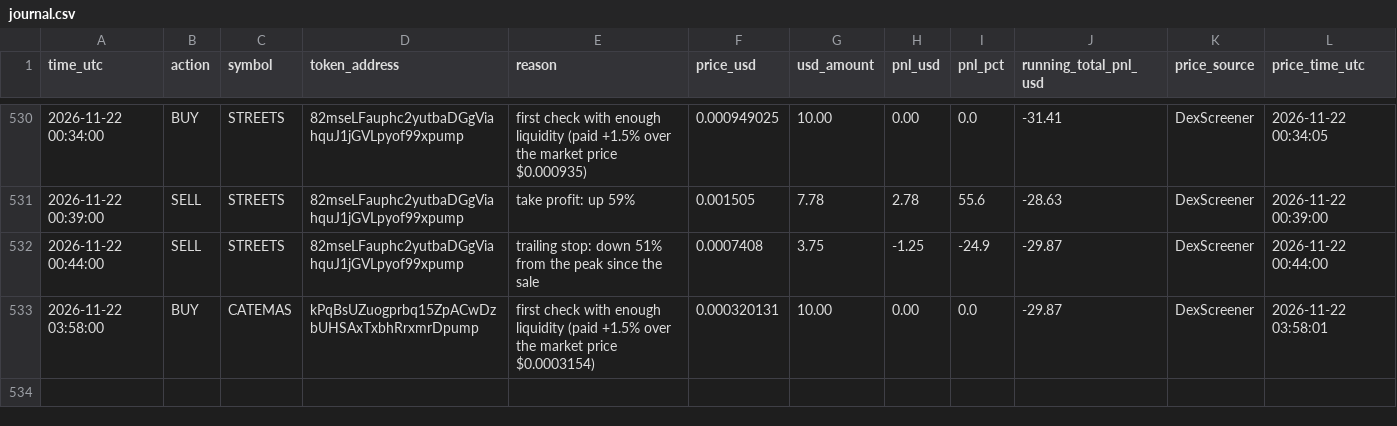
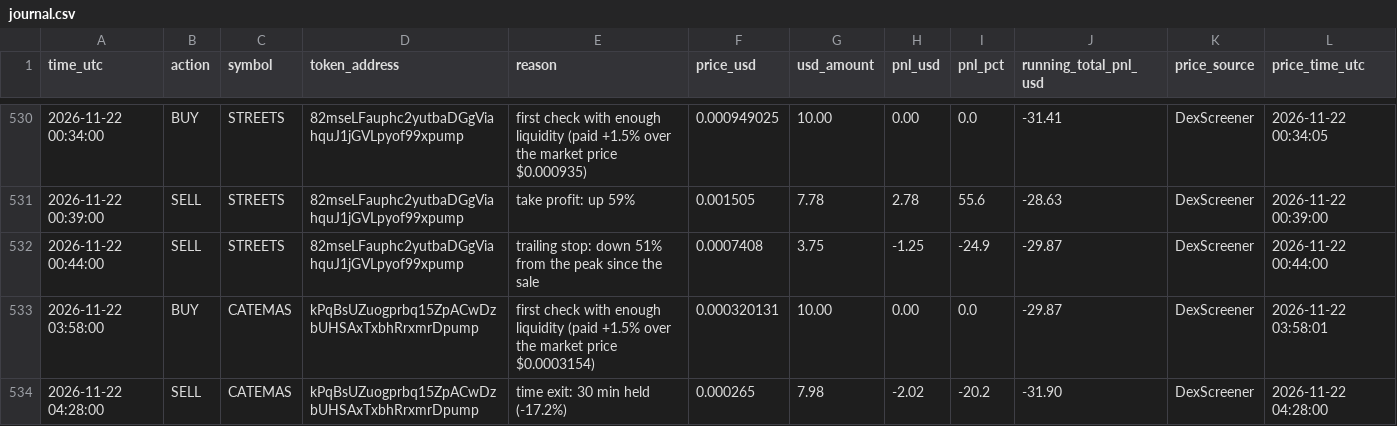
Before and after one commit to Asayed36/trading-bot, a CSV file: data/main-1min/liquid/l3/journal.csv, drawn as a sheet; only a part is shown, gaps mark what is left out; the diff names each change by its address in the sheet, - before the commit and + after, or states it on an @@ line.

```diff
--- a/data/main-1min/liquid/l3/journal.csv
+++ b/data/main-1min/liquid/l3/journal.csv
+row 534: 2026-11-22 04:28:00 | SELL | CATEMAS | kPqBsUZuogprbq15ZpACwDzbUHSAxTxbhRrxmrDpump | time exit: 30 min held (-17.2%) | 0.000265 | 7.98 | -2.02 | -20.2 | -31.90 | DexScreener | 2026-11-22 04:28:00
```
Also changed, not shown: data/main-1min/liquid/l1/journal.csv, data/main-1min/liquid/l2/journal.csv, 26 other files.
